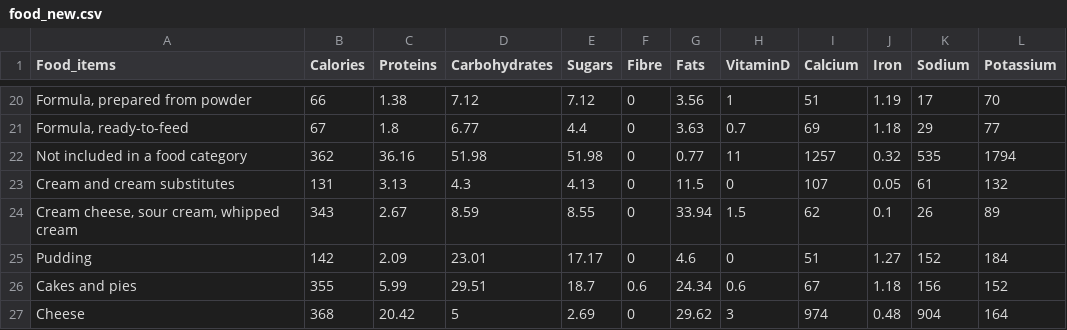
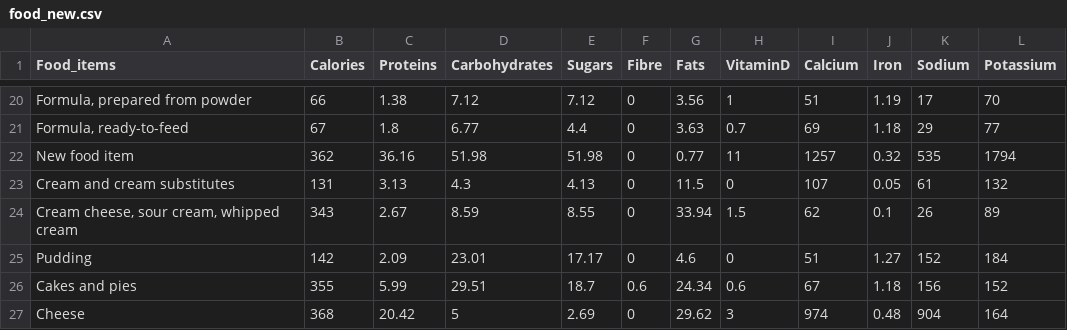
Before and after one commit to 12-Twelvve/DietRecommendationSystem, a CSV file: food_new.csv, drawn as a sheet; only a part is shown, gaps mark what is left out; the diff names each change by its address in the sheet, - before the commit and + after, or states it on an @@ line.

```diff
--- a/food_new.csv
+++ b/food_new.csv
-A22 (Food_items): Not included in a food category
+A22 (Food_items): New food item
```
Also changed, not shown: 2 other files.
